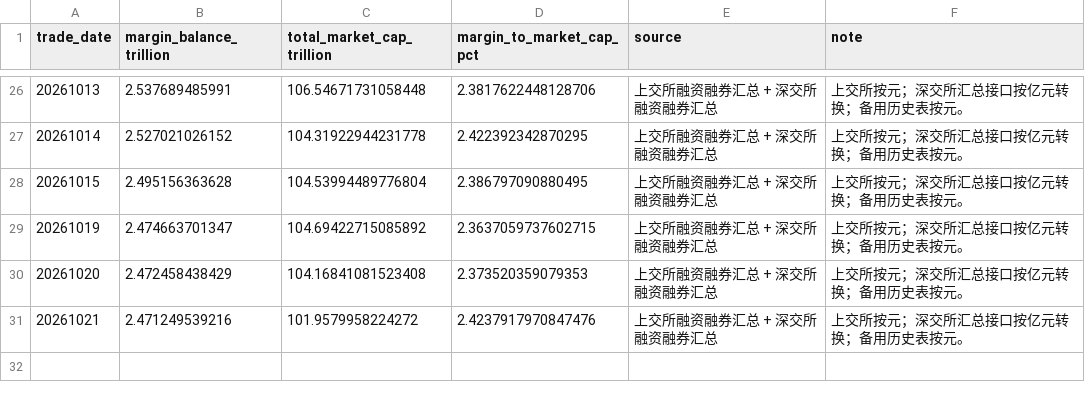
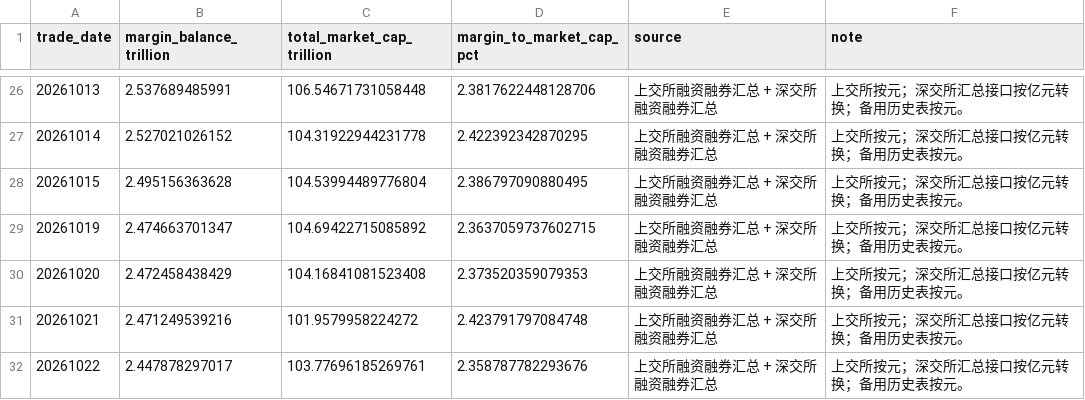
Before and after one commit to littlepeachh/macroscope-dashboard-v7, a CSV file: data/leverage.csv, drawn as a sheet; only a part is shown, gaps mark what is left out.

```diff
--- a/data/leverage.csv
+++ b/data/leverage.csv
@@ -30,2 +30,3 @@
 20261020,2.472458438429,104.16841081523408,2.373520359079353,上交所融资融券汇总 + 深交所融资融券汇总,上交所按元；深交所汇总接口按亿元转换；备用历史表按元。
-20261021,2.471249539216,101.9579958224272,2.4237917970847476,上交所融资融券汇总 + 深交所融资融券汇总,上交所按元；深交所汇总接口按亿元转换；备用历史表按元。
+20261021,2.471249539216,101.9579958224272,2.423791797084748,上交所融资融券汇总 + 深交所融资融券汇总,上交所按元；深交所汇总接口按亿元转换；备用历史表按元。
+20261022,2.447878297017,103.77696185269761,2.358787782293676,上交所融资融券汇总 + 深交所融资融券汇总,上交所按元；深交所汇总接口按亿元转换；备用历史表按元。
```
Also changed, not shown: data/breadth.csv, data/crowding.csv, 6 other files.
